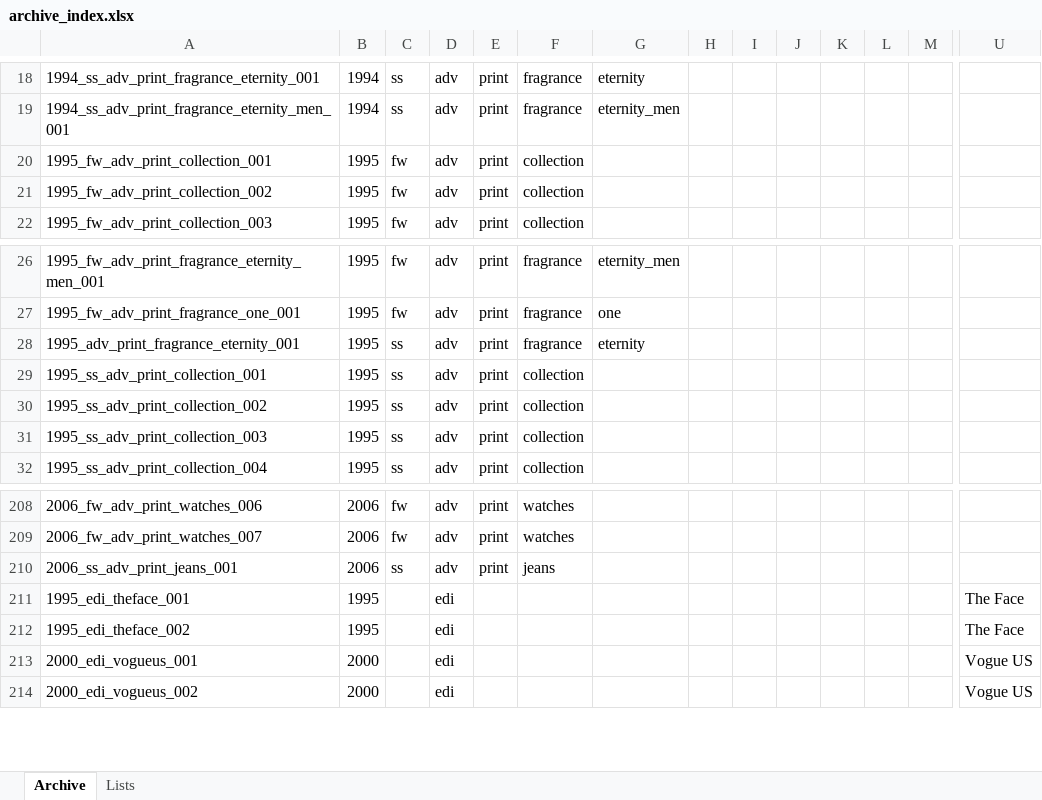
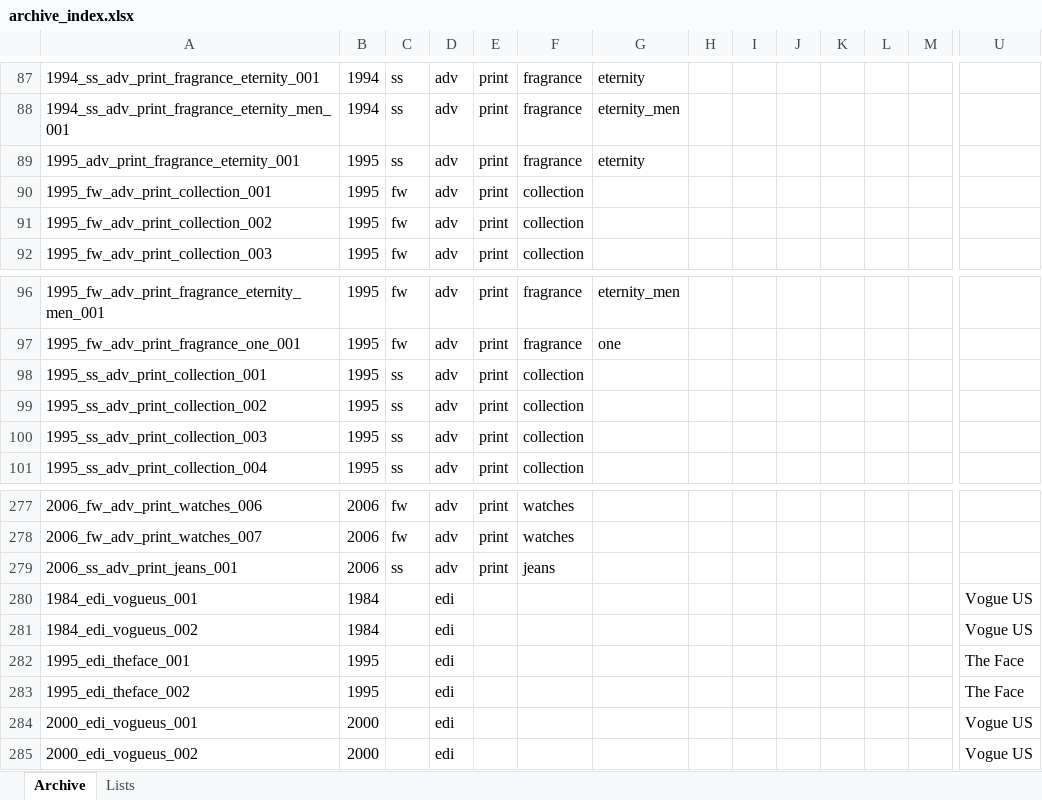
Before and after one commit to 12630at/calvinklein-archive, an Excel workbook: archive_index.xlsx, sheet Archive, drawn as a sheet; only a part is shown, gaps mark what is left out; values as stored, in another font and other column widths than the file's, no borders; rows hold the shown columns only; the diff covers the shown part only; the diff names each change by its address in the sheet, - before the commit and + after, or states it on an @@ line.

```diff
--- a/archive_index.xlsx (sheet Archive)
+++ b/archive_index.xlsx (sheet Archive)
@@ row 28 moved to row 89: 1995_adv_print_fragrance_eternity_001 @@
+row 280: 1984_edi_vogueus_001 | 1984 |  | edi |  |  |  |  |  |  |  |  |  | Vogue US
+row 281: 1984_edi_vogueus_002 | 1984 |  | edi |  |  |  |  |  |  |  |  |  | Vogue US
```
Also changed, not shown: 69 added rows elsewhere in this sheet, 1 other file.
